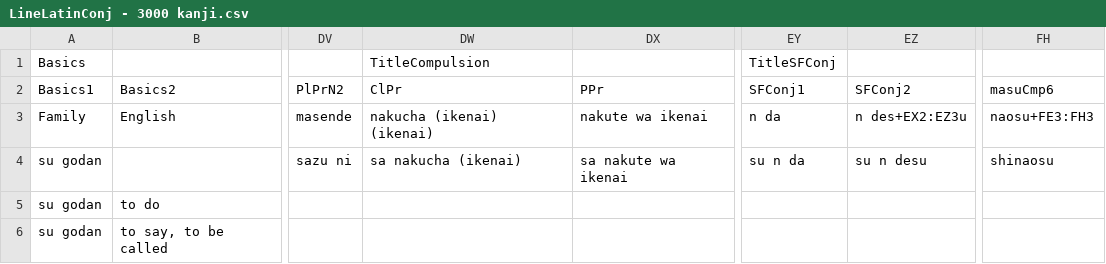
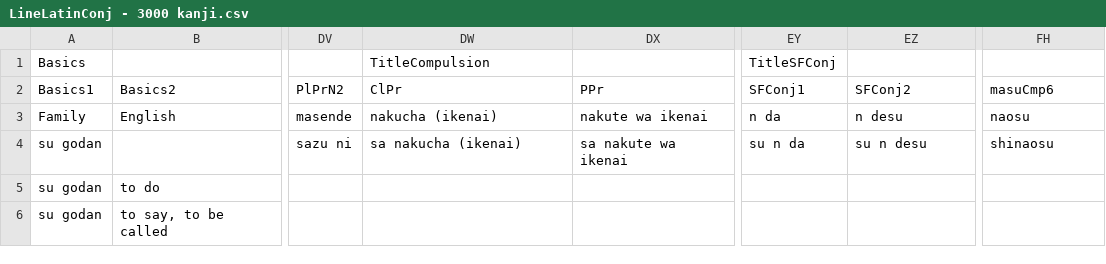
Before and after one commit to blarom/JapaneseToolbox, a CSV file: app/src/main/assets/LineLatinConj - 3000 kanji.csv, drawn as a sheet; only a part is shown, gaps mark what is left out; the diff names each change by its address in the sheet, - before the commit and + after, or states it on an @@ line.

```diff
--- a/app/src/main/assets/LineLatinConj - 3000 kanji.csv
+++ b/app/src/main/assets/LineLatinConj - 3000 kanji.csv
-DW3: nakucha (ikenai) (ikenai)
+DW3: nakucha (ikenai)
-EZ3: n des+EX2:EZ3u
+EZ3: n desu
-FH3: naosu+FE3:FH3
+FH3: naosu
```
Also changed, not shown: app/src/main/assets/LineExamples - 3000 kanji.csv, app/src/main/assets/LineGrammar - 3000 kanji.csv, 13 other files.
